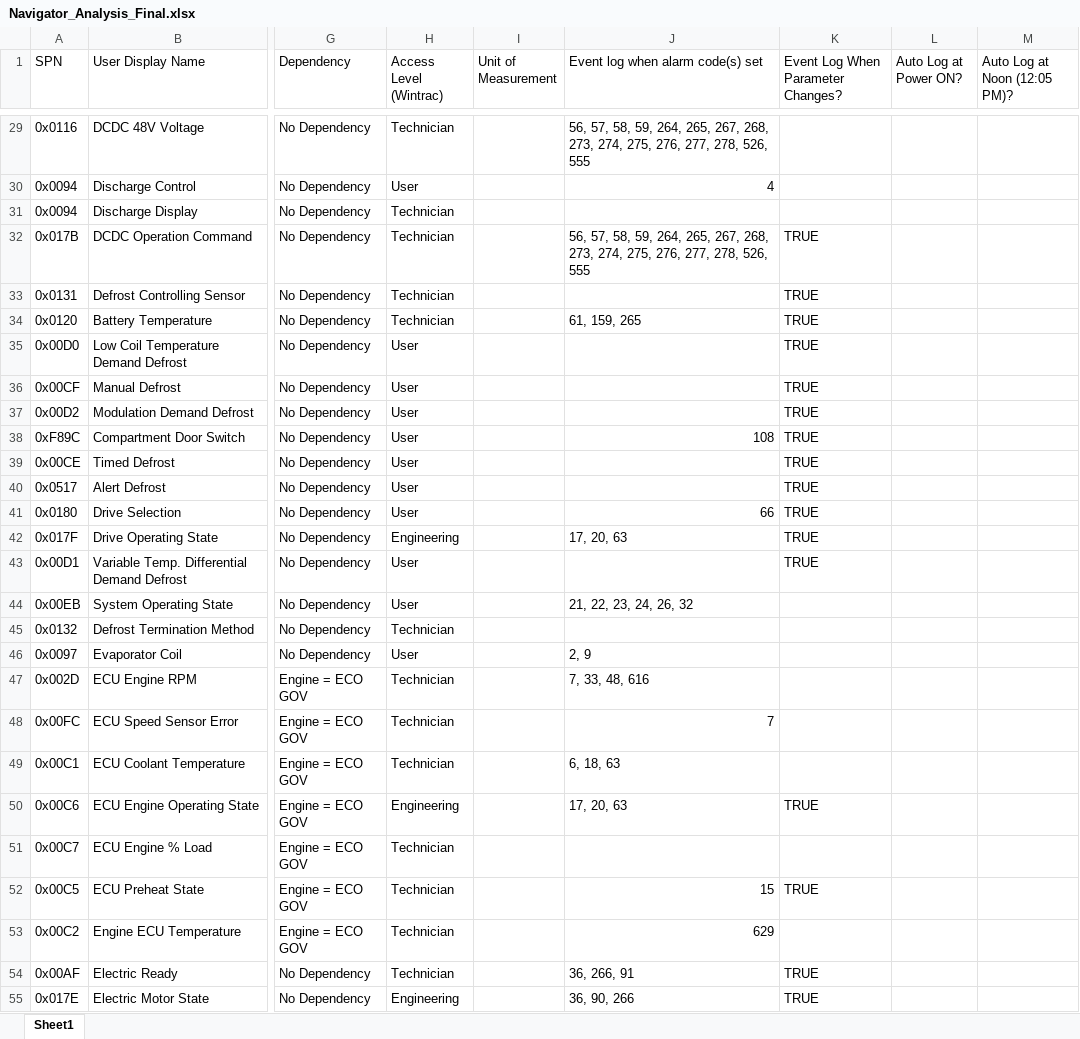
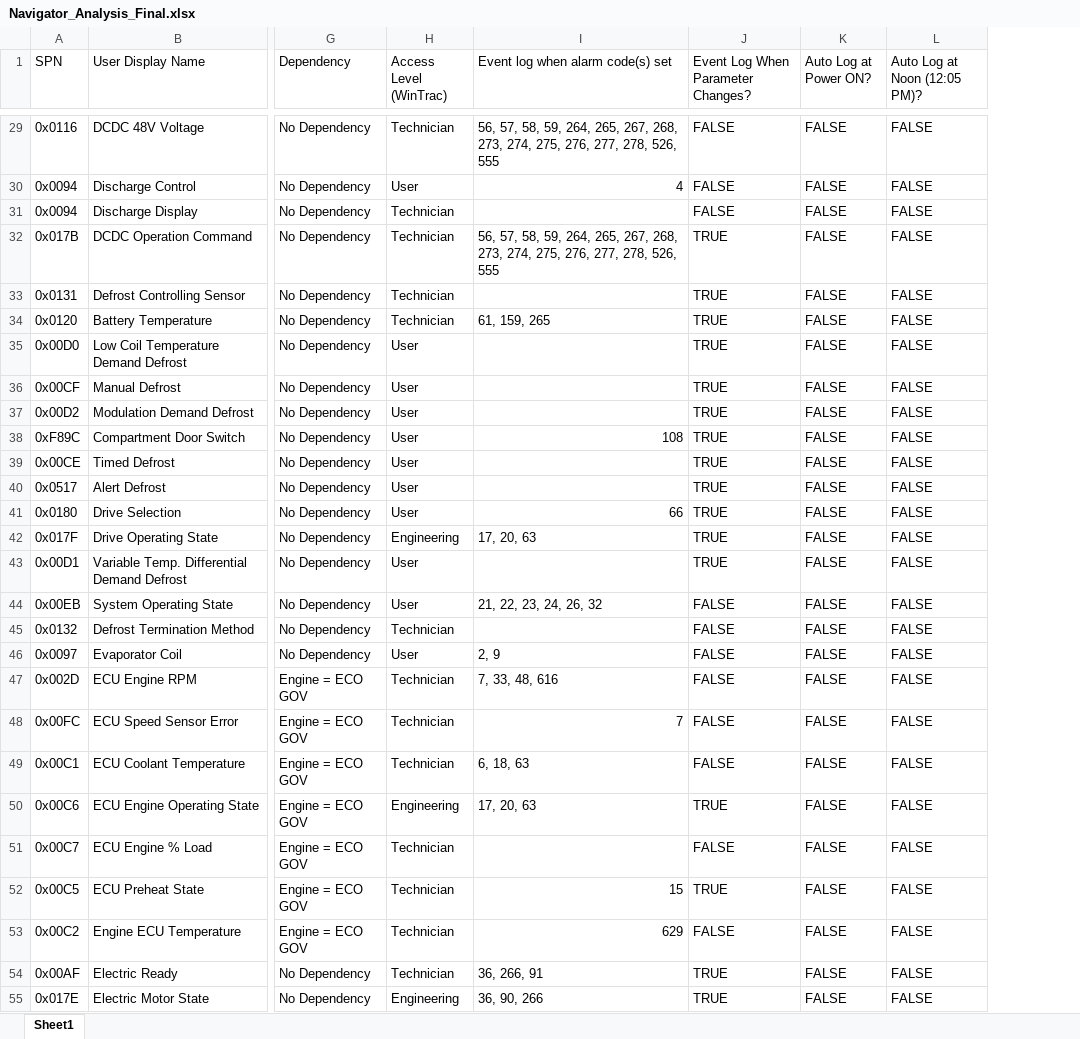
Before and after one commit to TK-SControl-Inten25/complete-pandas-tutorial, an Excel workbook: SWTest/Outputs/Finalists/Navigator_Analysis_Final.xlsx, sheet Sheet1, drawn as a sheet; only a part is shown, gaps mark what is left out; values as stored, in another font and other column widths than the file's, no cell formats; removed rows and columns are numbered as before the commit, all else as after; the diff covers the shown part only; the diff names each change by its address in the sheet, - before the commit and + after, or states it on an @@ line.

Commit message:
Update: Completed fill in the "No Dependency" in the Dependency column for Nebula and DEET.
Next: Merge them and try to consolidate again to see if it yield better result.

```diff
--- a/SWTest/Outputs/Finalists/Navigator_Analysis_Final.xlsx (sheet Sheet1)
+++ b/SWTest/Outputs/Finalists/Navigator_Analysis_Final.xlsx (sheet Sheet1)
-column I (Unit of Measurement), empty
-H1: Access Level (Wintrac)
+H1: Access Level (WinTrac)
-J29:J31: (empty)
+J29:J31: FALSE
-K29:K55 (Auto Log at Power ON?): (empty)
+K29:K55 (Auto Log at Power ON?): FALSE
-L29:L55 (Auto Log at Noon (12:05 PM)?): (empty)
+L29:L55 (Auto Log at Noon (12:05 PM)?): FALSE
-J44:J49: (empty)
+J44:J49: FALSE
-J51: (empty)
+J51: FALSE
-J53: (empty)
+J53: FALSE
```
Also changed, not shown: 199 edited cells elsewhere in this sheet, cell formats, SWTest/DEET.xlsx, SWTest/Outputs/Finalists/AMT_Analysis_Final.xlsx, 16 other files.
